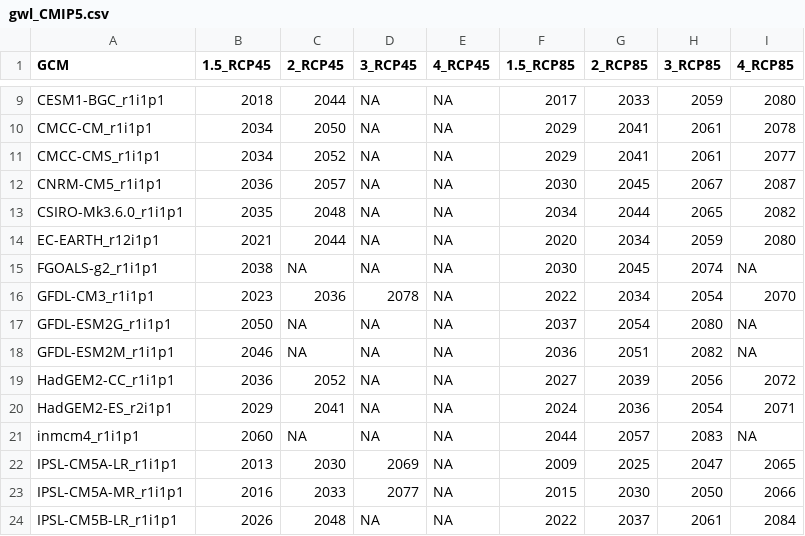
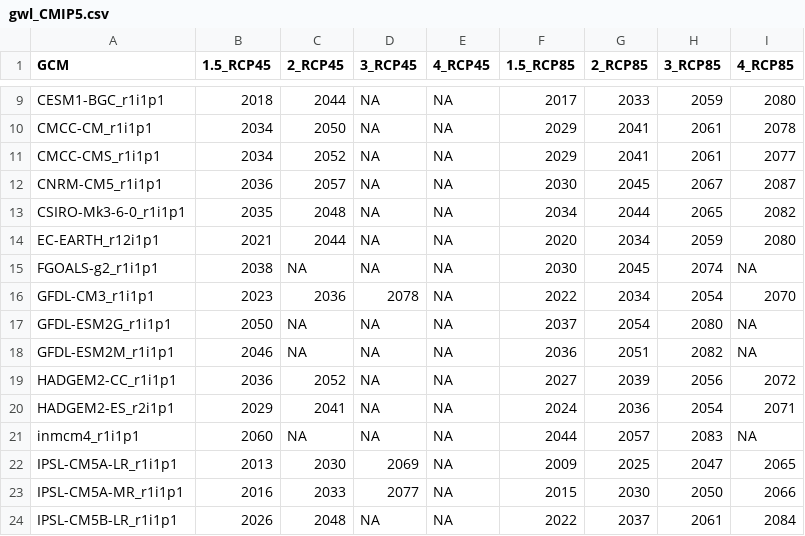
Before and after one commit to metaclip/metaclipR-atlas, a CSV file: inst/gwl_CMIP5.csv, drawn as a sheet; only a part is shown, gaps mark what is left out.

Commit message:
Renamed a few datasets in GWL table

```diff
--- a/inst/gwl_CMIP5.csv
+++ b/inst/gwl_CMIP5.csv
@@ -12,3 +12,3 @@ CMCC-CMS_r1i1p1,2034,2052,NA,NA,2029,2041,2061,2077
 CNRM-CM5_r1i1p1,2036,2057,NA,NA,2030,2045,2067,2087
-CSIRO-Mk3.6.0_r1i1p1,2035,2048,NA,NA,2034,2044,2065,2082
+CSIRO-Mk3-6-0_r1i1p1,2035,2048,NA,NA,2034,2044,2065,2082
 EC-EARTH_r12i1p1,2021,2044,NA,NA,2020,2034,2059,2080
@@ -18,4 +18,4 @@ GFDL-ESM2G_r1i1p1,2050,NA,NA,NA,2037,2054,2080,NA
 GFDL-ESM2M_r1i1p1,2046,NA,NA,NA,2036,2051,2082,NA
-HadGEM2-CC_r1i1p1,2036,2052,NA,NA,2027,2039,2056,2072
-HadGEM2-ES_r2i1p1,2029,2041,NA,NA,2024,2036,2054,2071
+HADGEM2-CC_r1i1p1,2036,2052,NA,NA,2027,2039,2056,2072
+HADGEM2-ES_r2i1p1,2029,2041,NA,NA,2024,2036,2054,2071
 inmcm4_r1i1p1,2060,NA,NA,NA,2044,2057,2083,NA
```
